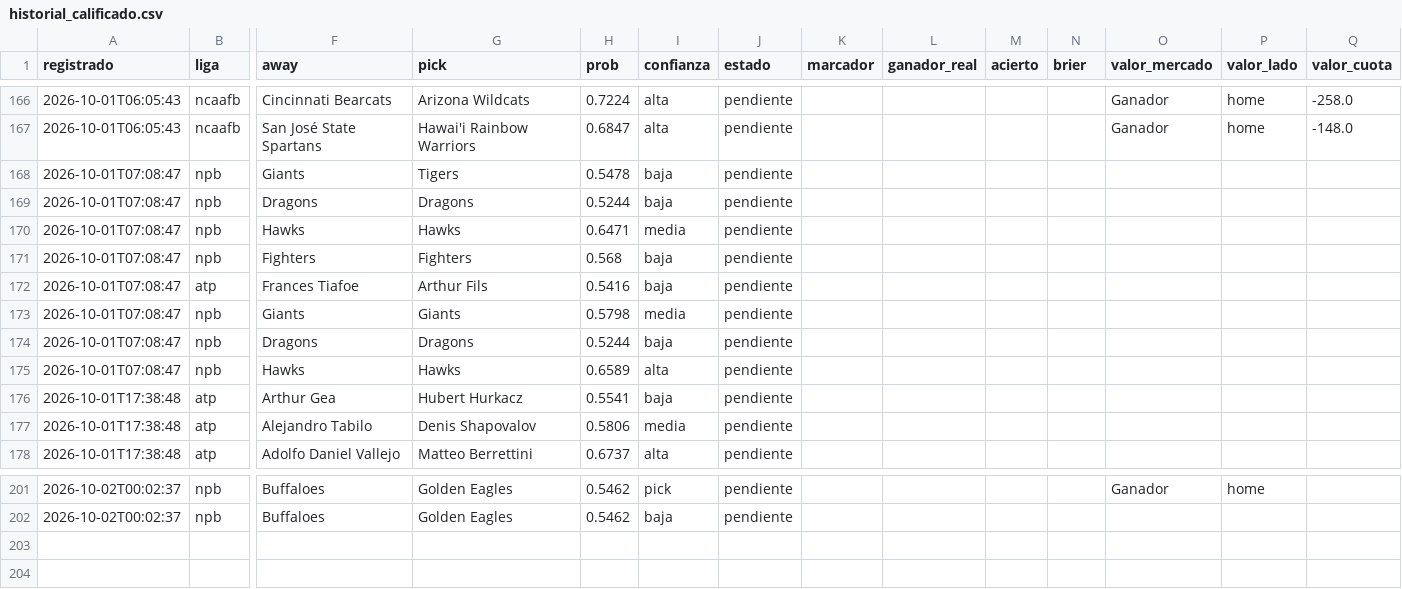
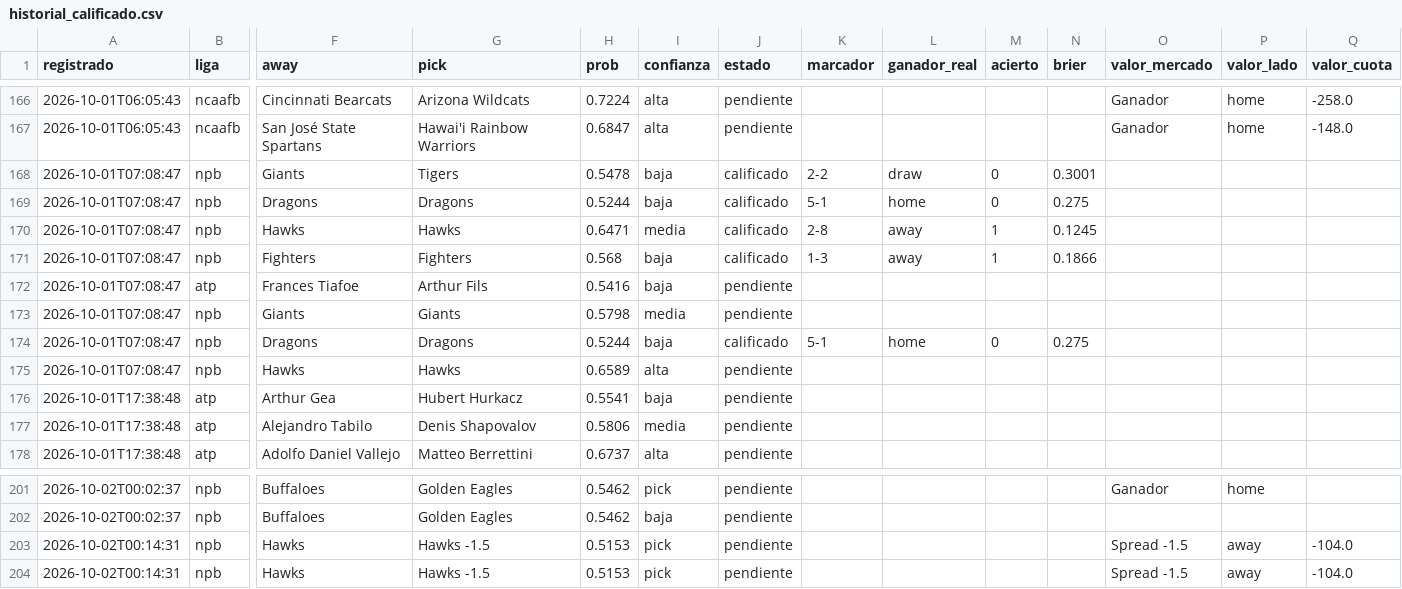
Before and after one commit to tenisman12/edgeline, a CSV file: salida/historial_calificado.csv, drawn as a sheet; only a part is shown, gaps mark what is left out; rows hold the shown columns only; the diff names each change by its address in the sheet, - before the commit and + after, or states it on an @@ line.

```diff
--- a/salida/historial_calificado.csv
+++ b/salida/historial_calificado.csv
-J168:J171 (estado): pendiente
+J168:J171 (estado): calificado
-K168 (marcador): (empty)
+K168 (marcador): 2-2
-L168 (ganador_real): (empty)
+L168 (ganador_real): draw
-M168:M169 (acierto): (empty)
+M168:M169 (acierto): 0
-N168 (brier): (empty)
+N168 (brier): 0.3001
-K169 (marcador): (empty)
+K169 (marcador): 5-1
-L169 (ganador_real): (empty)
+L169 (ganador_real): home
-N169 (brier): (empty)
+N169 (brier): 0.275
-K170 (marcador): (empty)
+K170 (marcador): 2-8
-L170:L171 (ganador_real): (empty)
+L170:L171 (ganador_real): away
-M170:M171 (acierto): (empty)
+M170:M171 (acierto): 1
-N170 (brier): (empty)
+N170 (brier): 0.1245
-K171 (marcador): (empty)
+K171 (marcador): 1-3
-N171 (brier): (empty)
+N171 (brier): 0.1866
-J174 (estado): pendiente
+J174 (estado): calificado
-K174 (marcador): (empty)
+K174 (marcador): 5-1
-L174 (ganador_real): (empty)
+L174 (ganador_real): home
-M174 (acierto): (empty)
+M174 (acierto): 0
-N174 (brier): (empty)
+N174 (brier): 0.275
+row 203: 2026-10-02T00:14:31 | npb | Hawks | Hawks -1.5 | 0.5153 | pick | pendiente |  |  |  |  | Spread -1.5 | away | -104.0
+row 204: 2026-10-02T00:14:31 | npb | Hawks | Hawks -1.5 | 0.5153 | pick | pendiente |  |  |  |  | Spread -1.5 | away | -104.0
```
Also changed, not shown: salida/historial_picks.csv, salida/historial_predicciones_calificado.csv, 8 other files.
